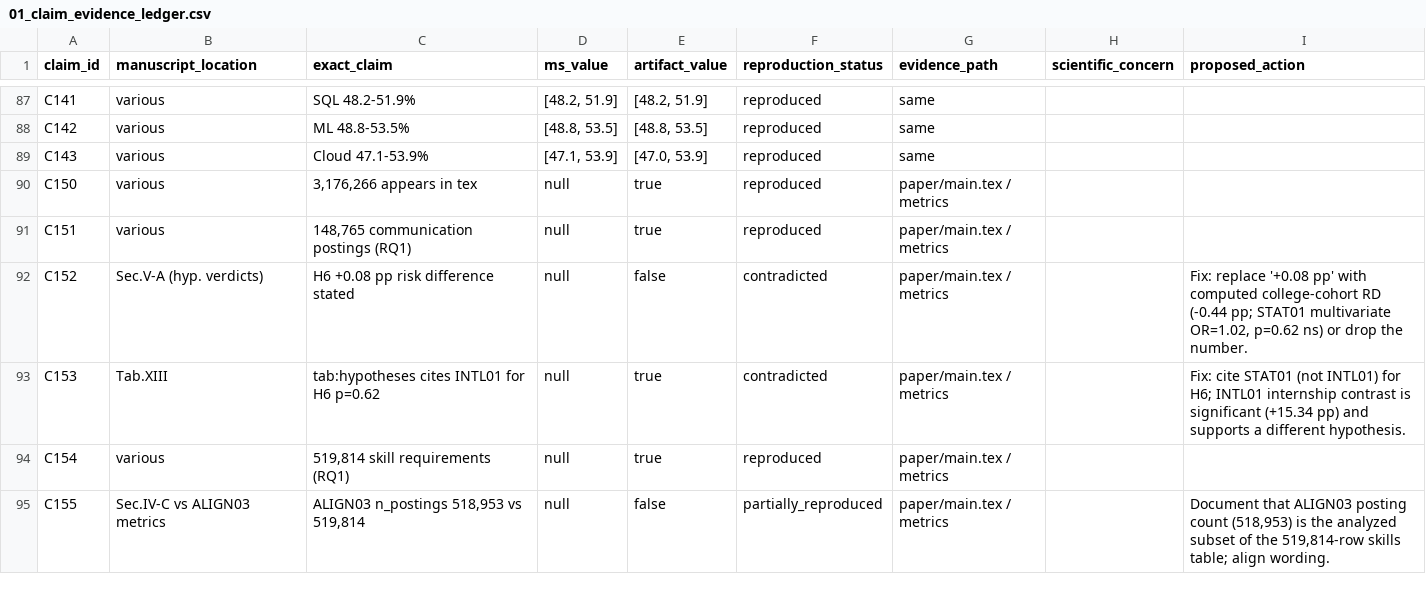
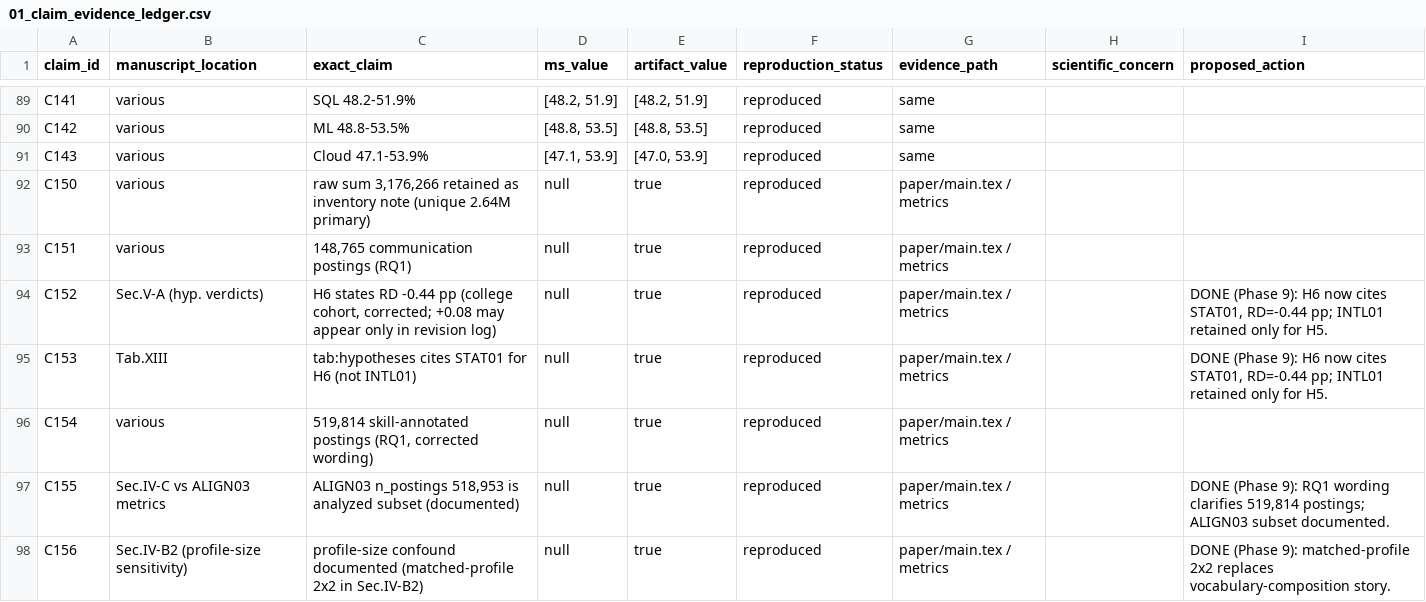
Before and after one commit to MIHMahmudEli/skill-gap-analysis, a CSV file: audit/01_claim_evidence_ledger.csv, drawn as a sheet; only a part is shown, gaps mark what is left out; the diff covers the shown part only.

Commit message:
Audit Phase 9-10: manuscript defect fixes + figure/table consistency
- D-1 H6: RD -0.44 pp (was +0.08); Table XIII STAT01 (was INTL01); INTL01 reserved for H5
- D-2: 2.64M unique records (raw 3.18M inventory with linked-pair note); 9/15 sources feed experiments
- D-3/D-4/academic-ref: Table I counts corrected; RQ1 wording; n=1,167 postings
- Profile confound: Sec.III K/P disclosure; Algorithm Top-K/Top-P; Sec.IV-B2 matched-profile 2x2; vocabulary story withdrawn; Limit.5 extended
- Weak daberao citation reworded; revision log section added
- tab_crosscorpus rewritten as matched 2x2 (audit off-diagonals; make_latex footgun documented)
- verify_claims/build_ledger updated post-fix: 0 contradicted, 107 reproduced, 1 partial
- test_reproducibility hard-gates zero contradictions; 13 tests pass
- Build: 16pp, 0 errors/undefined/overfull
- audit/09_manuscript_revision.md, audit/10_figures_tables.md, audit/_sgi_sensitivity/hf_acad500.json

```diff
--- a/audit/01_claim_evidence_ledger.csv
+++ b/audit/01_claim_evidence_ledger.csv
@@ -89,7 +91,8 @@ C142,various,ML 48.8-53.5%,"[48.8, 53.5]","[48.8, 53.5]",reproduced,same,,
 C143,various,Cloud 47.1-53.9%,"[47.1, 53.9]","[47.0, 53.9]",reproduced,same,,
-C150,various,"3,176,266 appears in tex",null,true,reproduced,paper/main.tex / metrics,,
+C150,various,"raw sum 3,176,266 retained as inventory note (unique 2.64M primary)",null,true,reproduced,paper/main.tex / metrics,,
 C151,various,"148,765 communication postings (RQ1)",null,true,reproduced,paper/main.tex / metrics,,
-C152,Sec.V-A (hyp. verdicts),H6 +0.08 pp risk difference stated,null,false,contradicted,paper/main.tex / metrics,,"Fix: replace '+0.08 pp' with computed college-cohort RD (-0.44 pp; STAT01 multivariate OR=1.02, p=0.62 ns) or drop the number."
-C153,Tab.XIII,tab:hypotheses cites INTL01 for H6 p=0.62,null,true,contradicted,paper/main.tex / metrics,,Fix: cite STAT01 (not INTL01) for H6; INTL01 internship contrast is significant (+15.34 pp) and supports a different hypothesis.
-C154,various,"519,814 skill requirements (RQ1)",null,true,reproduced,paper/main.tex / metrics,,
-C155,Sec.IV-C vs ALIGN03 metrics,"ALIGN03 n_postings 518,953 vs 519,814",null,false,partially_reproduced,paper/main.tex / metrics,,"Document that ALIGN03 posting count (518,953) is the analyzed subset of the 519,814-row skills table; align wording."
+C152,Sec.V-A (hyp. verdicts),"H6 states RD -0.44 pp (college cohort, corrected; +0.08 may appear only in revision log)",null,true,reproduced,paper/main.tex / metrics,,"DONE (Phase 9): H6 now cites STAT01, RD=-0.44 pp; INTL01 retained only for H5."
+C153,Tab.XIII,tab:hypotheses cites STAT01 for H6 (not INTL01),null,true,reproduced,paper/main.tex / metrics,,"DONE (Phase 9): H6 now cites STAT01, RD=-0.44 pp; INTL01 retained only for H5."
+C154,various,"519,814 skill-annotated postings (RQ1, corrected wording)",null,true,reproduced,paper/main.tex / metrics,,
+C155,Sec.IV-C vs ALIGN03 metrics,"ALIGN03 n_postings 518,953 is analyzed subset (documented)",null,true,reproduced,paper/main.tex / metrics,,"DONE (Phase 9): RQ1 wording clarifies 519,814 postings; ALIGN03 subset documented."
+C156,Sec.IV-B2 (profile-size sensitivity),profile-size confound documented (matched-profile 2x2 in Sec.IV-B2),null,true,reproduced,paper/main.tex / metrics,,DONE (Phase 9): matched-profile 2x2 replaces vocabulary-composition story.
```
Also changed, not shown: 4 added rows and 31 edited cells elsewhere in this file, 11 other files.
